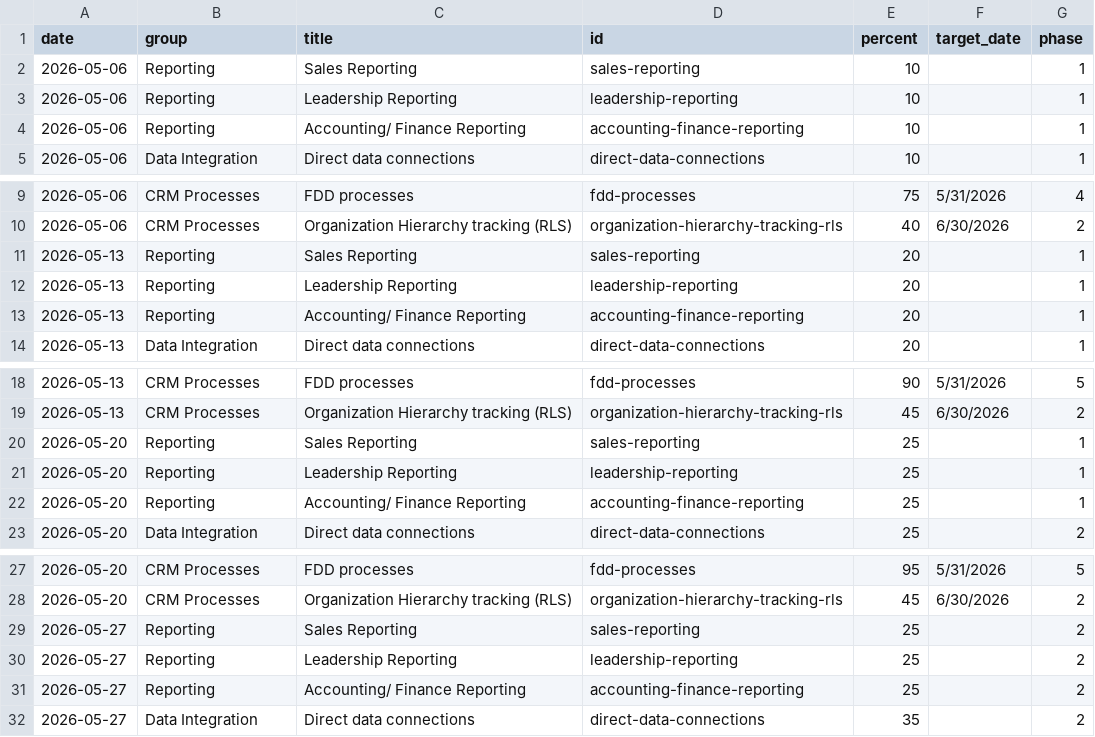
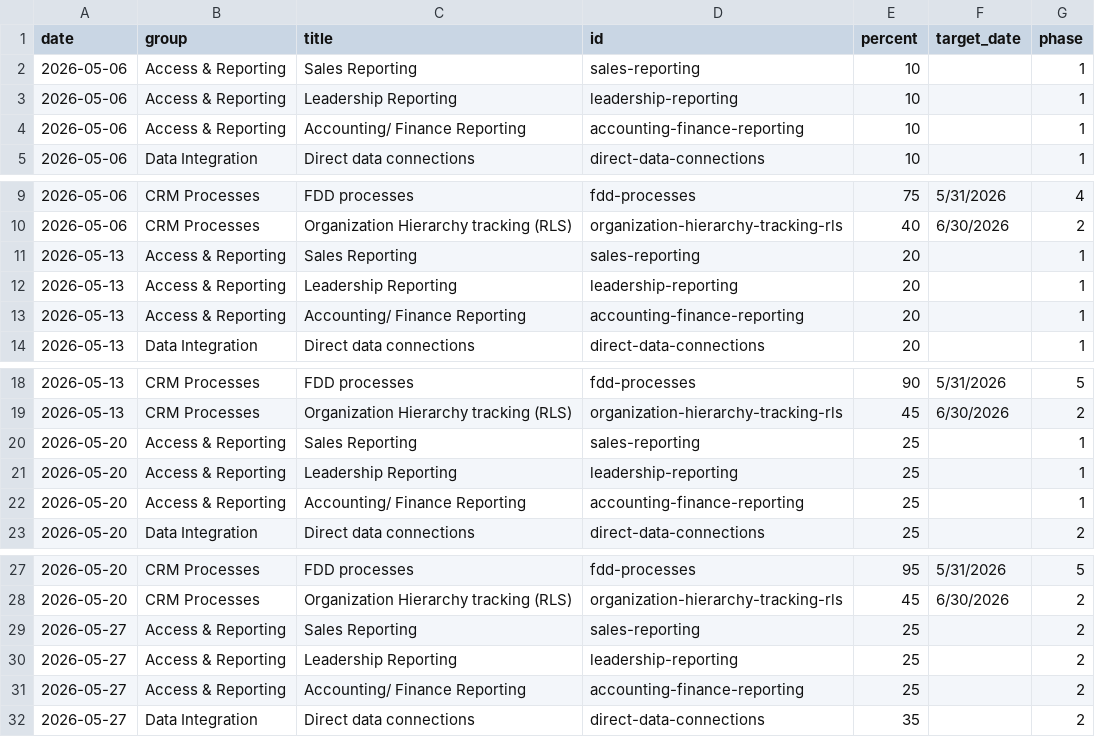
Before and after one commit to erezgordin/LegacyCRM_Decom, a CSV file: dynamics_data.csv, drawn as a sheet; only a part is shown, gaps mark what is left out.

Commit message:
Update dynamics_data.csv

```diff
--- a/dynamics_data.csv
+++ b/dynamics_data.csv
@@ -1,5 +1,5 @@
 date,group,title,id,percent,target_date,phase
-2026-05-06,Reporting,Sales Reporting,sales-reporting,10,,1
-2026-05-06,Reporting,Leadership Reporting,leadership-reporting,10,,1
-2026-05-06,Reporting,Accounting/ Finance Reporting,accounting-finance-reporting,10,,1
+2026-05-06,Access & Reporting,Sales Reporting,sales-reporting,10,,1
+2026-05-06,Access & Reporting,Leadership Reporting,leadership-reporting,10,,1
+2026-05-06,Access & Reporting,Accounting/ Finance Reporting,accounting-finance-reporting,10,,1
 2026-05-06,Data Integration,Direct data connections,direct-data-connections,10,,1
@@ -10,5 +10,5 @@ date,group,title,id,percent,target_date,phase
 2026-05-06,CRM Processes,Organization Hierarchy tracking (RLS),organization-hierarchy-tracking-rls,40,6/30/2026,2
-2026-05-13,Reporting,Sales Reporting,sales-reporting,20,,1
-2026-05-13,Reporting,Leadership Reporting,leadership-reporting,20,,1
-2026-05-13,Reporting,Accounting/ Finance Reporting,accounting-finance-reporting,20,,1
+2026-05-13,Access & Reporting,Sales Reporting,sales-reporting,20,,1
+2026-05-13,Access & Reporting,Leadership Reporting,leadership-reporting,20,,1
+2026-05-13,Access & Reporting,Accounting/ Finance Reporting,accounting-finance-reporting,20,,1
 2026-05-13,Data Integration,Direct data connections,direct-data-connections,20,,1
@@ -19,5 +19,5 @@ date,group,title,id,percent,target_date,phase
 2026-05-13,CRM Processes,Organization Hierarchy tracking (RLS),organization-hierarchy-tracking-rls,45,6/30/2026,2
-2026-05-20,Reporting,Sales Reporting,sales-reporting,25,,1
-2026-05-20,Reporting,Leadership Reporting,leadership-reporting,25,,1
-2026-05-20,Reporting,Accounting/ Finance Reporting,accounting-finance-reporting,25,,1
+2026-05-20,Access & Reporting,Sales Reporting,sales-reporting,25,,1
+2026-05-20,Access & Reporting,Leadership Reporting,leadership-reporting,25,,1
+2026-05-20,Access & Reporting,Accounting/ Finance Reporting,accounting-finance-reporting,25,,1
 2026-05-20,Data Integration,Direct data connections,direct-data-connections,25,,2
@@ -28,5 +28,5 @@ date,group,title,id,percent,target_date,phase
 2026-05-20,CRM Processes,Organization Hierarchy tracking (RLS),organization-hierarchy-tracking-rls,45,6/30/2026,2
-2026-05-27,Reporting,Sales Reporting,sales-reporting,25,,2
-2026-05-27,Reporting,Leadership Reporting,leadership-reporting,25,,2
-2026-05-27,Reporting,Accounting/ Finance Reporting,accounting-finance-reporting,25,,2
+2026-05-27,Access & Reporting,Sales Reporting,sales-reporting,25,,2
+2026-05-27,Access & Reporting,Leadership Reporting,leadership-reporting,25,,2
+2026-05-27,Access & Reporting,Accounting/ Finance Reporting,accounting-finance-reporting,25,,2
 2026-05-27,Data Integration,Direct data connections,direct-data-connections,35,,2
```
